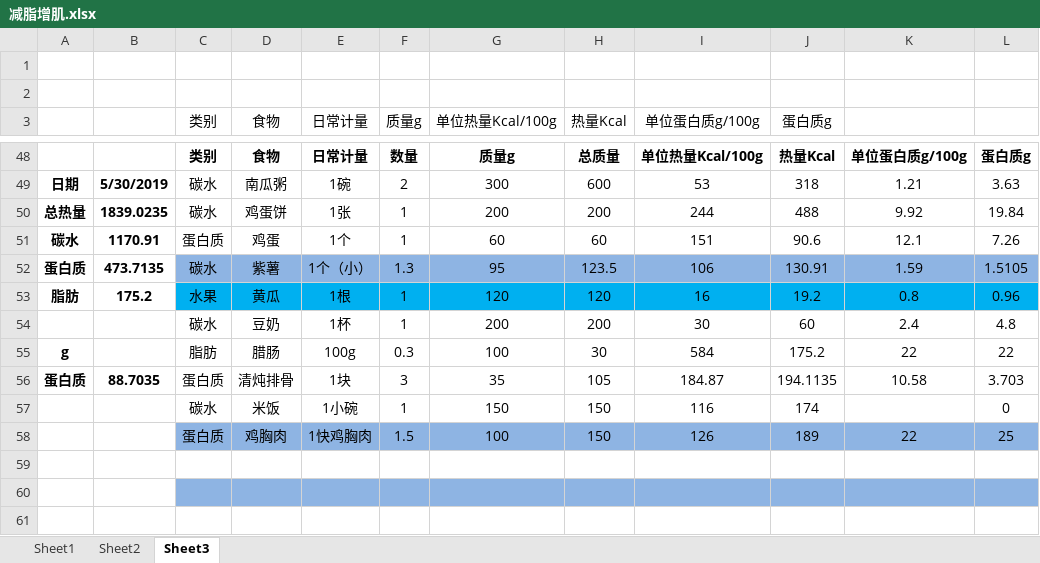
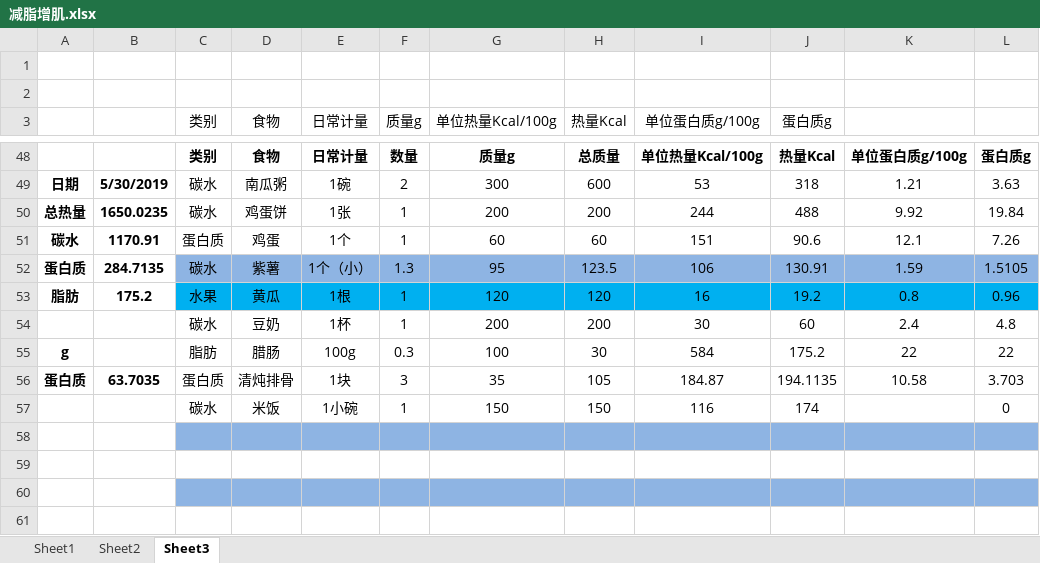
Before and after one commit to sudoli/fitness, an Excel workbook: 减脂增肌.xlsx, sheet Sheet3, drawn as a sheet; only a part is shown, gaps mark what is left out; values as stored, in another font and other column widths than the file's, no borders; the diff covers the shown part only; the diff names each change by its address in the sheet, - before the commit and + after, or states it on an @@ line.

```diff
--- a/减脂增肌.xlsx (sheet Sheet3)
+++ b/减脂增肌.xlsx (sheet Sheet3)
-B50: 1839.0235
+B50: 1650.0235
-B52: 473.7135
+B52: 284.7135
-B56: 88.7035
+B56: 63.7035
-row 58:  |  | 蛋白质 | 鸡胸肉 | 1快鸡胸肉 | 1.5 | 100 | 150 | 126 | 189 | 22 | 25
+row 58: (empty)
```
Also changed, not shown: 29 removed rows elsewhere in this sheet, sheet Sheet2, formulas that keep their value, charts or pictures.
